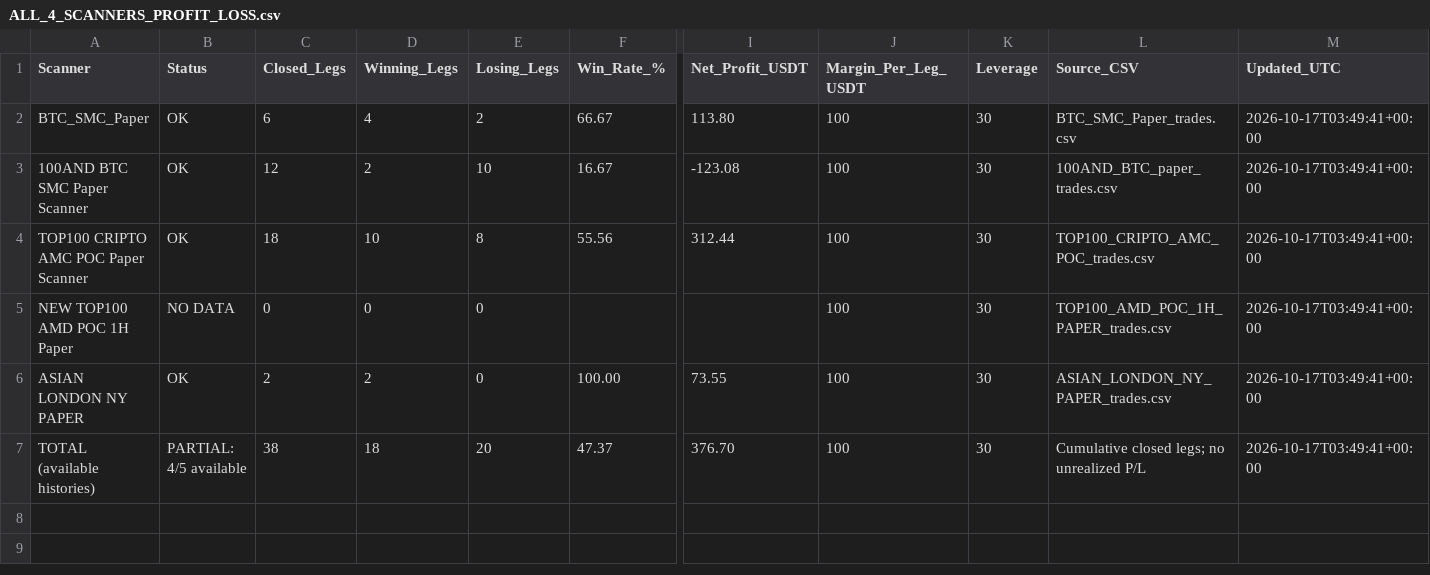
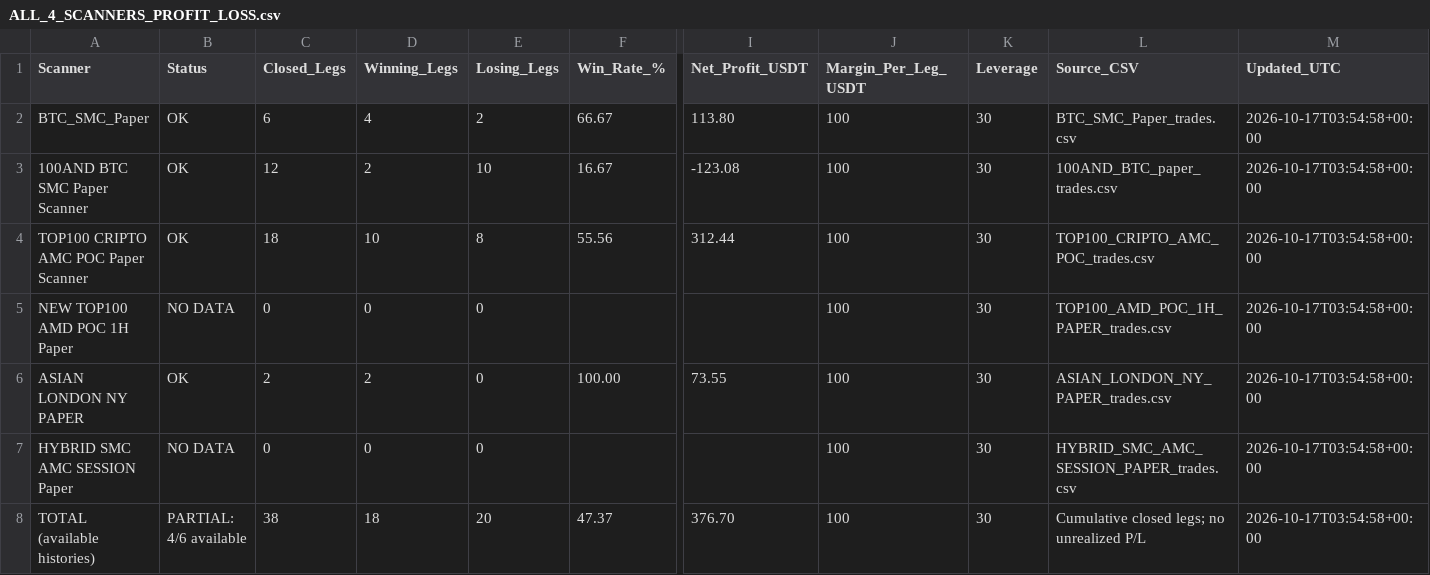
Before and after one commit to jharajesh1210/crypto-early-scanner, a CSV file: ALL_4_SCANNERS_PROFIT_LOSS.csv, drawn as a sheet; only a part is shown, gaps mark what is left out; addresses are those after the commit; rows hold the shown columns only; the diff names each change by its address in the sheet, - before the commit and + after, or states it on an @@ line.

```diff
--- a/ALL_4_SCANNERS_PROFIT_LOSS.csv
+++ b/ALL_4_SCANNERS_PROFIT_LOSS.csv
-M2:M6 (Updated_UTC): 2026-10-17T03:49:41+00:00
+M2:M6 (Updated_UTC): 2026-10-17T03:54:58+00:00
+row 7: HYBRID SMC AMC SESSION Paper | NO DATA | 0 | 0 | 0 |  |  | 100 | 30 | HYBRID_SMC_AMC_SESSION_PAPER_trades.csv | 2026-10-17T03:54:58+00:00
-B8 (Status): PARTIAL: 4/5 available
+B8 (Status): PARTIAL: 4/6 available
-M8 (Updated_UTC): 2026-10-17T03:49:41+00:00
+M8 (Updated_UTC): 2026-10-17T03:54:58+00:00
```
